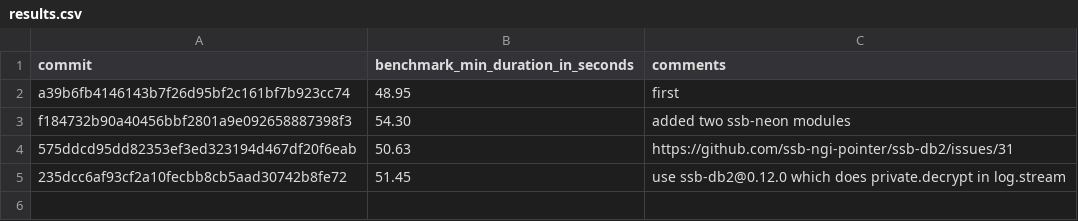
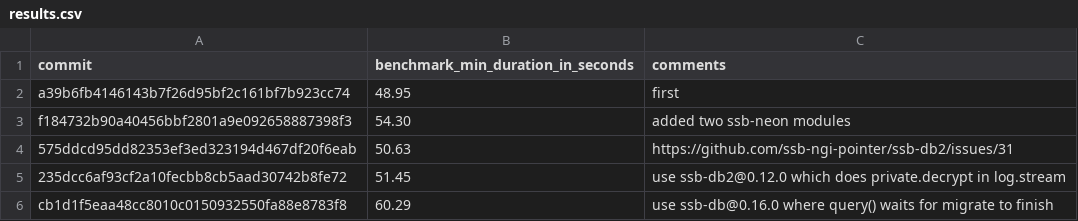
Before and after one commit to staltz/manyverse, a CSV file: benchmark/results.csv, drawn as a sheet; the diff names each change by its address in the sheet, - before the commit and + after, or states it on an @@ line.

Commit message:
update benchmark results

```diff
--- a/benchmark/results.csv
+++ b/benchmark/results.csv
+row 6: cb1d1f5eaa48cc8010c0150932550fa88e8783f8 | 60.29 | use ssb-db@0.16.0 where query() waits for migrate to finish
```
